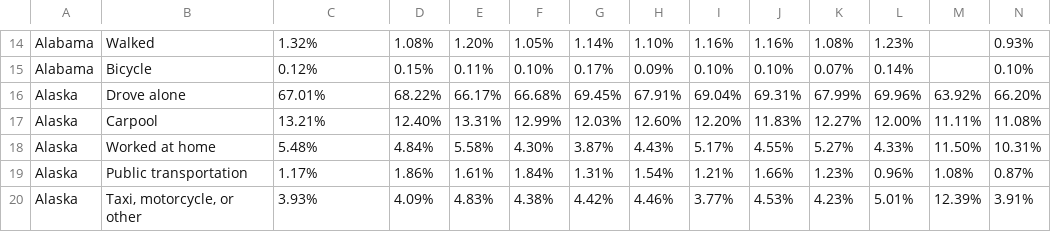
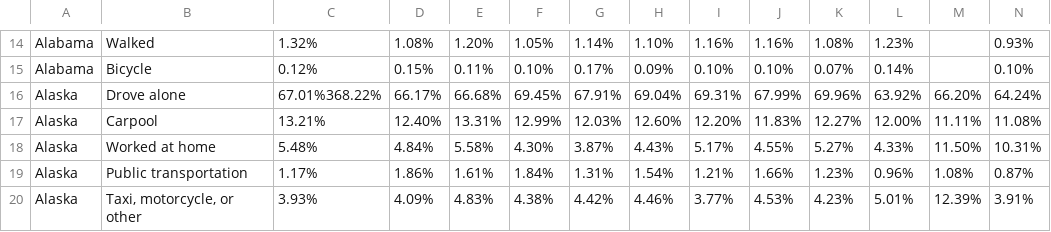
Before and after one commit to setyler/GEOG456-001, a CSV file: transit copy.csv (was transit.csv), drawn as a sheet; only a part is shown, gaps mark what is left out; removed rows and columns are numbered as before the commit, all else as after; rows hold the shown columns only; the diff names each change by its address in the sheet, - before the commit and + after, or states it on an @@ line.

```diff
--- a/transit.csv
+++ b/transit copy.csv
-row 16: Alaska | Drove alone | 67.01% | 68.22% | 66.17% | 66.68% | 69.45% | 67.91% | 69.04% | 69.31% | 67.99% | 69.96% | 63.92% | 66.20%
+row 16: Alaska | Drove alone | 67.01%368.22% | 66.17% | 66.68% | 69.45% | 67.91% | 69.04% | 69.31% | 67.99% | 69.96% | 63.92% | 66.20% | 64.24%
```
Also changed, not shown: 2 other files.
